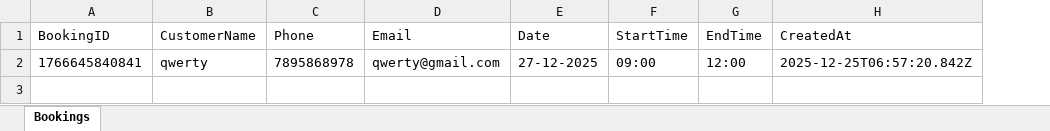
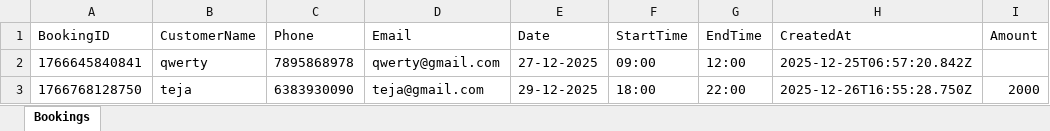
Before and after one commit to SaiAnil07/box-cricket-website, an Excel workbook: data/bookings.xlsx, sheet Bookings, drawn as a sheet; values as stored, in another font and other column widths than the file's, no borders; the diff names each change by its address in the sheet, - before the commit and + after, or states it on an @@ line.

```diff
--- a/data/bookings.xlsx (sheet Bookings)
+++ b/data/bookings.xlsx (sheet Bookings)
+column I (Amount), empty
+row 3: 1766768128750 | teja | 6383930090 | teja@gmail.com | 29-12-2025 | 18:00 | 22:00 | 2025-12-26T16:55:28.750Z | 2000
```
Also changed, not shown: 2 other files.
